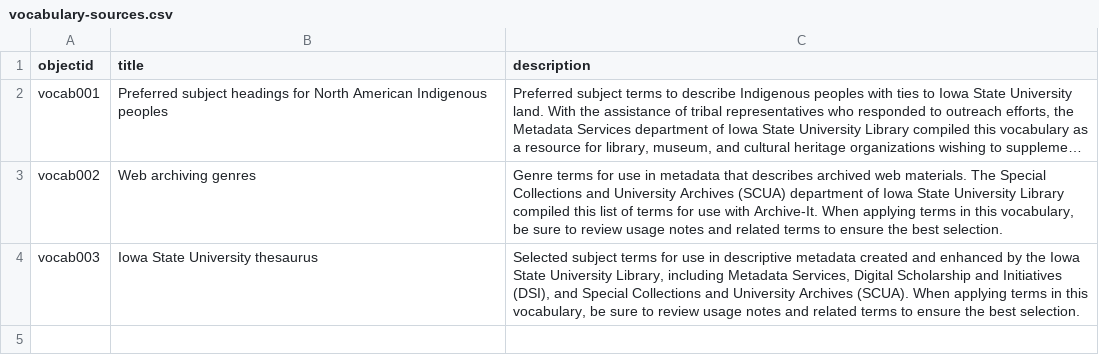
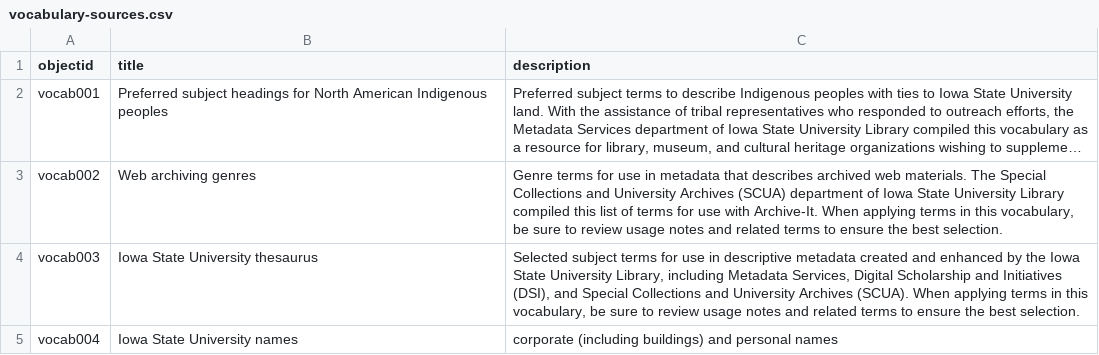
Before and after one commit to isu-digital/isu-thesaurus, a CSV file: _data/vocabulary-sources.csv, drawn as a sheet; long unchanged cells end in ….

Commit message:
add new vocab description

```diff
--- a/_data/vocabulary-sources.csv
+++ b/_data/vocabulary-sources.csv
@@ -4 +4,2 @@ vocab002,Web archiving genres,"Genre terms for use in metadata that describes ar
 vocab003,Iowa State University thesaurus,"Selected subject terms for use in descriptive metadata created and enhanced by the Iowa State University Library, including Metadata Services, Digital Scholarship and Initiatives (DSI), and Special Collections and University Archives (SCUA). When applying terms in this vocabulary, be sure to review usage notes and related terms to ensure the best selection."
+vocab004,Iowa State University names,"corporate (including buildings) and personal names"
```
